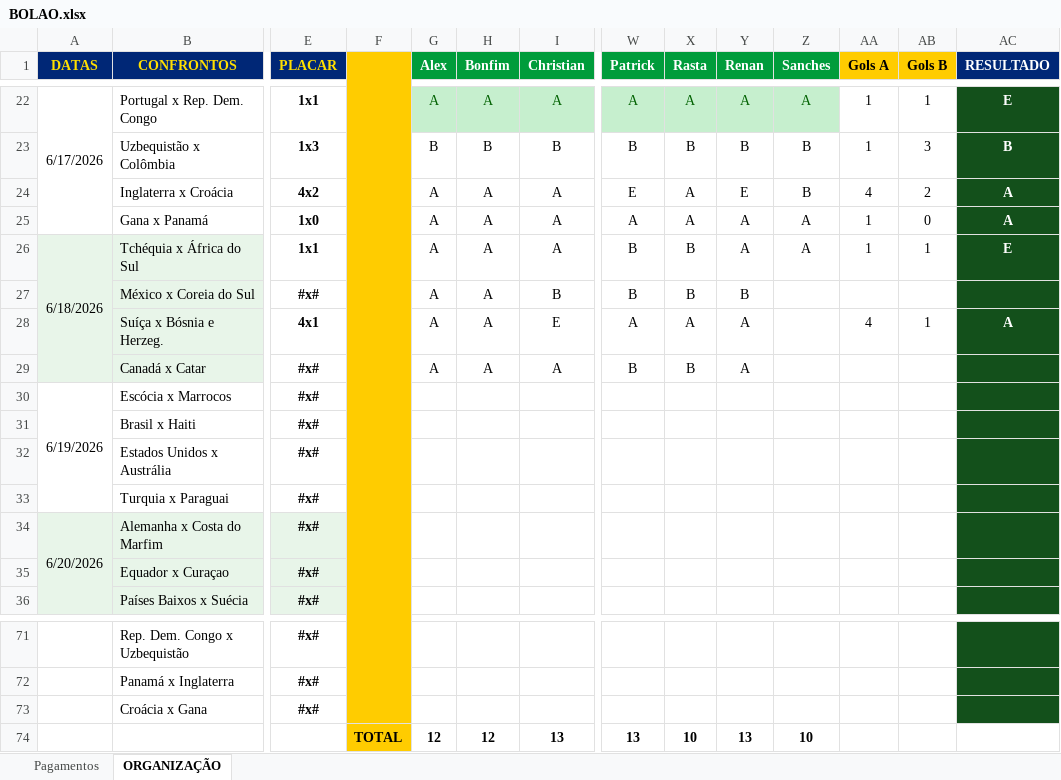
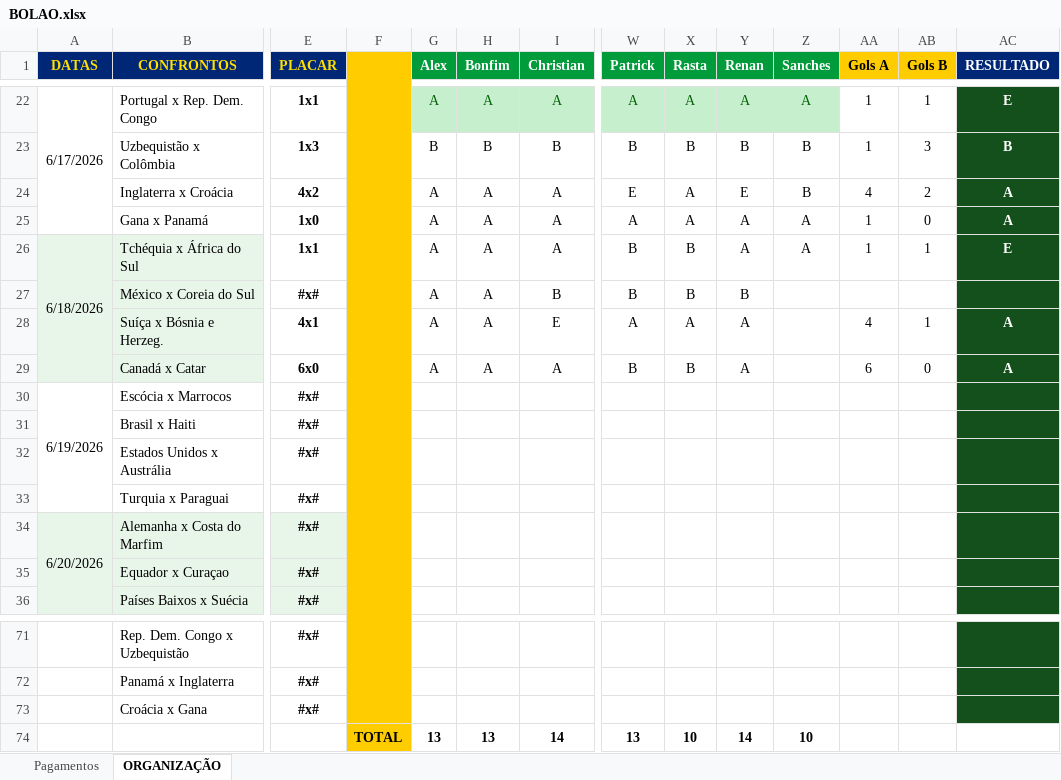
Before and after one commit to ChristianBranco/BolaoCopa, an Excel workbook: BOLAO.xlsx, sheet ORGANIZAÇÃO, drawn as a sheet; only a part is shown, gaps mark what is left out; values as stored, in another font and other column widths than the file's, no borders; conditional formats not drawn; removed rows and columns are numbered as before the commit, all else as after; rows hold the shown columns only; the diff names each change by its address in the sheet, - before the commit and + after, or states it on an @@ line.

Commit message:
Add files via upload

```diff
--- a/BOLAO.xlsx (sheet ORGANIZAÇÃO)
+++ b/BOLAO.xlsx (sheet ORGANIZAÇÃO)
-E29 (PLACAR): #x#
+E29 (PLACAR): 6x0
-AA29 (Gols A): (empty)
+AA29 (Gols A): 6
-AB29 (Gols B): (empty)
+AB29 (Gols B): 0
-AC29 (RESULTADO): (empty)
+AC29 (RESULTADO): A
-row 74:  |  |  | TOTAL | 12 | 12 | 13 | 13 | 10 | 13 | 10
+row 74:  |  |  | TOTAL | 13 | 13 | 14 | 13 | 10 | 14 | 10
```
